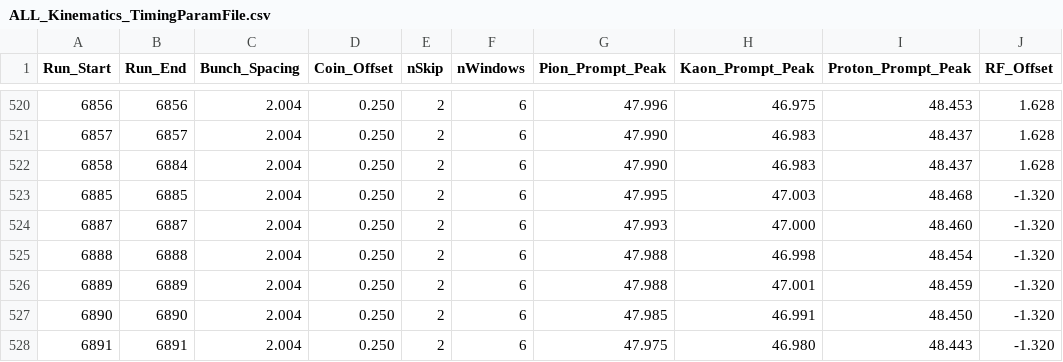
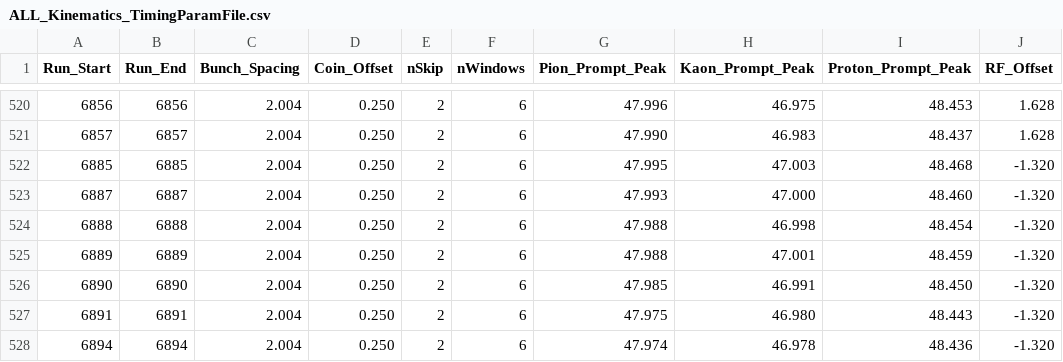
Before and after one commit to sjdkay/UTIL_KAONLT, a CSV file: DB/PARAM/ALL_Kinematics_TimingParamFile.csv, drawn as a sheet; only a part is shown, gaps mark what is left out; the shorter side is filled out with more unchanged rows.

```diff
--- a/DB/PARAM/ALL_Kinematics_TimingParamFile.csv
+++ b/DB/PARAM/ALL_Kinematics_TimingParamFile.csv
@@ -521,3 +521,2 @@ Run_Start,Run_End,Bunch_Spacing,Coin_Offset,nSkip,nWindows,Pion_Prompt_Peak,Kaon
 6857,6857,2.004,0.250,2,6,47.990,46.983,48.437,1.628
-6858,6884,2.004,0.250,2,6,47.990,46.983,48.437,1.628
 6885,6885,2.004,0.250,2,6,47.995,47.003,48.468,-1.320
```
Also changed, not shown: DB/PARAM/ALL_Kinematics_TimingParamFile_CTOffset.csv, DB/PARAM/Acceptance_Parameters.csv, 5 other files.
